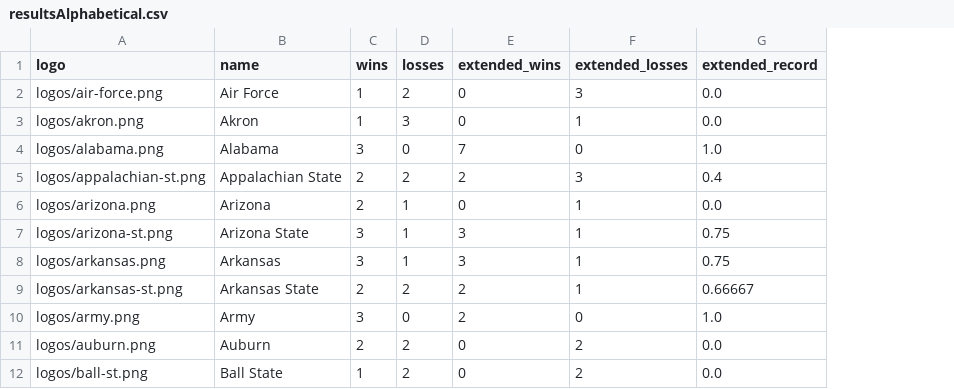
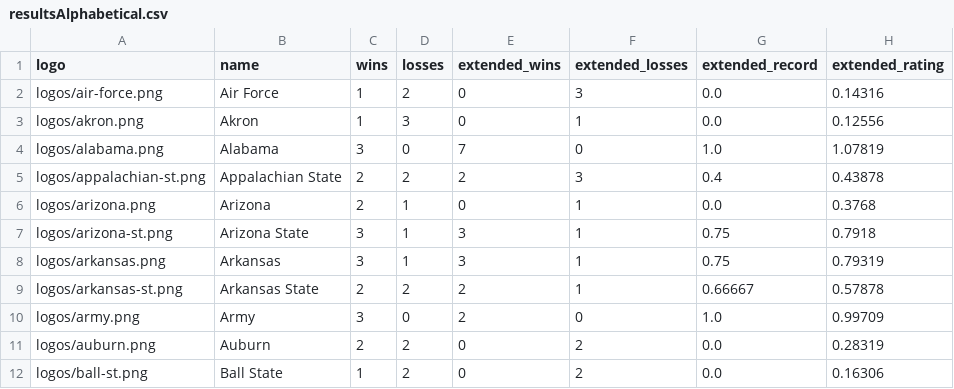
Before and after one commit to rob-nickel/CFBExtendedRecords, a CSV file: results/resultsAlphabetical.csv, drawn as a sheet; only a part is shown; the diff names each change by its address in the sheet, - before the commit and + after, or states it on an @@ line.

Commit message:
For predictions, if both teams have the same extended rating, the home team should be predicted winner. Updated records and readme for this.

```diff
--- a/results/resultsAlphabetical.csv
+++ b/results/resultsAlphabetical.csv
+column H (extended_rating), rows 2-12: 0.14316 | 0.12556 | 1.07819 | 0.43878 | 0.3768 | 0.7918 | 0.79319 | 0.57878 | 0.99709 | 0.28319 | 0.16306
```
Also changed, not shown: data/byWeek.csv, data/record2019.csv, 7 other files.
